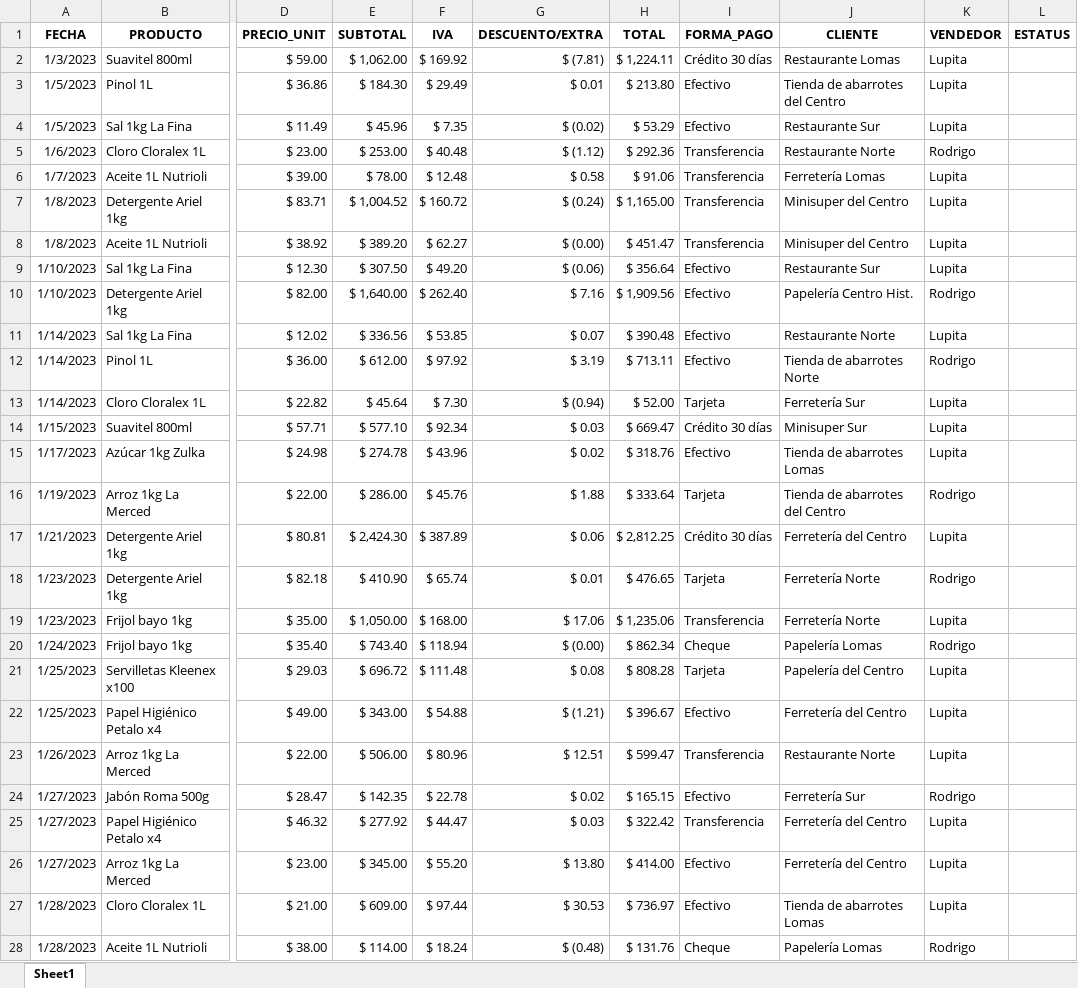
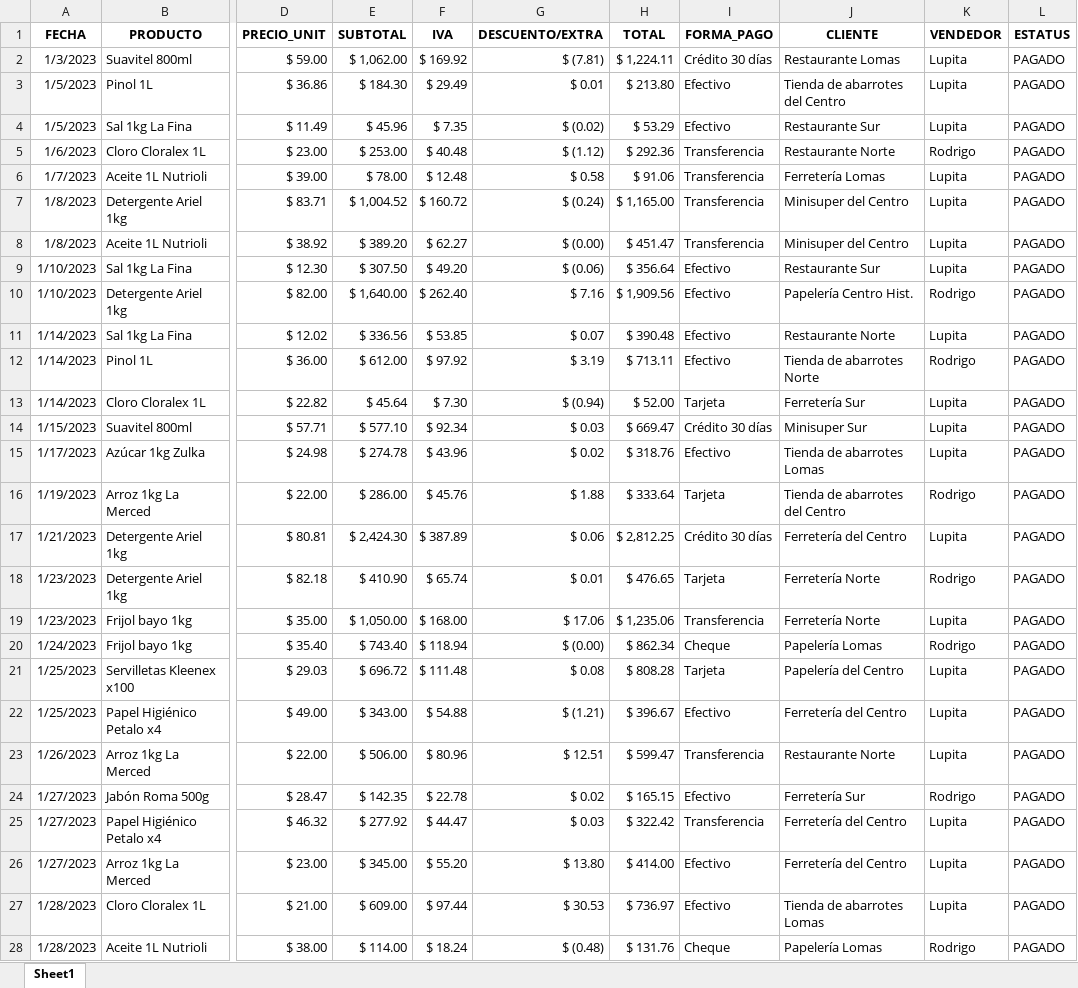
Before and after one commit to venomio5/dashboard-finanzas-sucursales, an Excel workbook: data/processed/ventas_GDL.xlsx, sheet Sheet1, drawn as a sheet; only a part is shown, gaps mark what is left out; values as stored, in another font and other column widths than the file's, no borders; table styles not drawn; the diff covers the shown part only; the diff names each change by its address in the sheet, - before the commit and + after, or states it on an @@ line.

```diff
--- a/data/processed/ventas_GDL.xlsx (sheet Sheet1)
+++ b/data/processed/ventas_GDL.xlsx (sheet Sheet1)
-L2:L28 (ESTATUS): (empty)
+L2:L28 (ESTATUS): PAGADO
```
Also changed, not shown: 723 edited cells elsewhere in this sheet, 4 other files.
